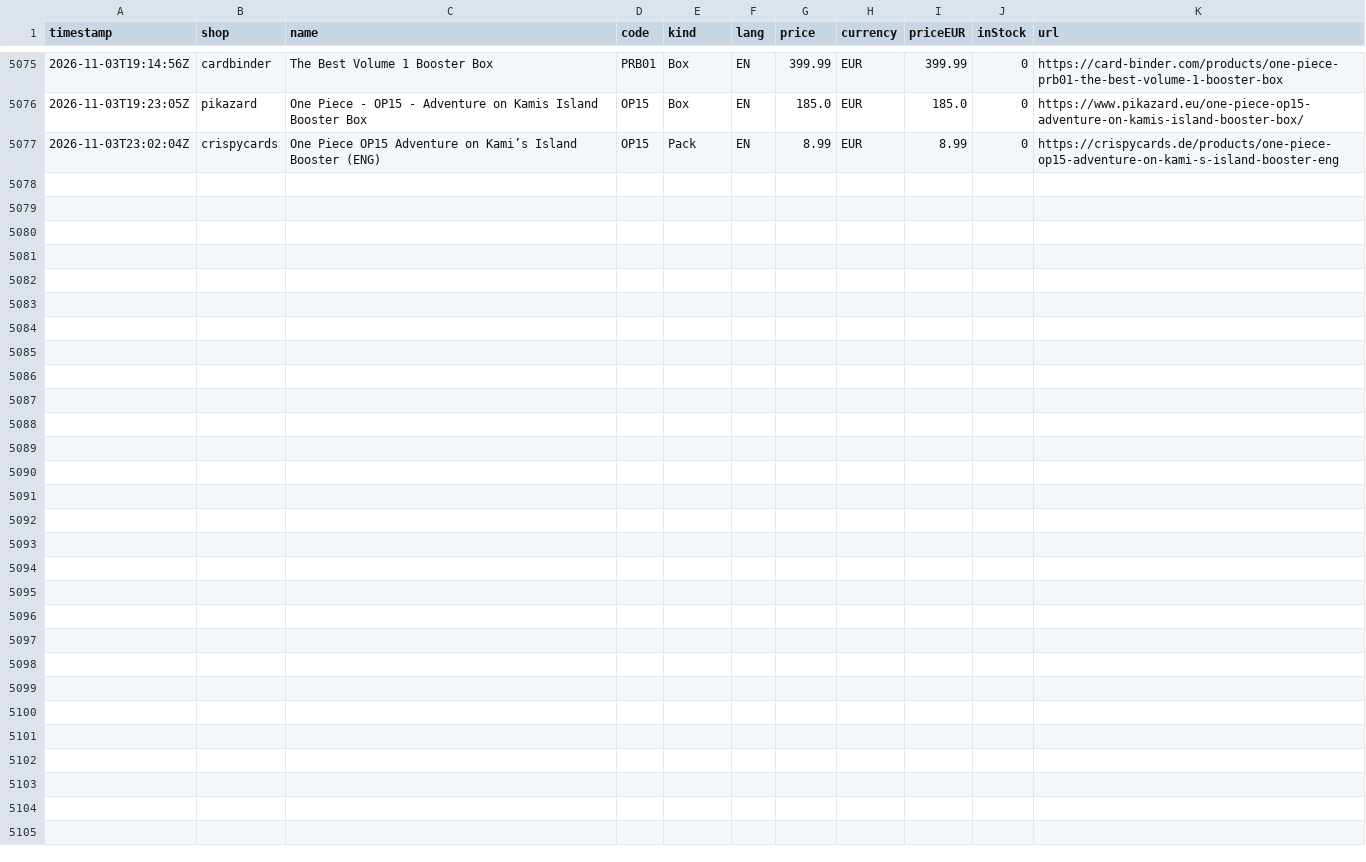
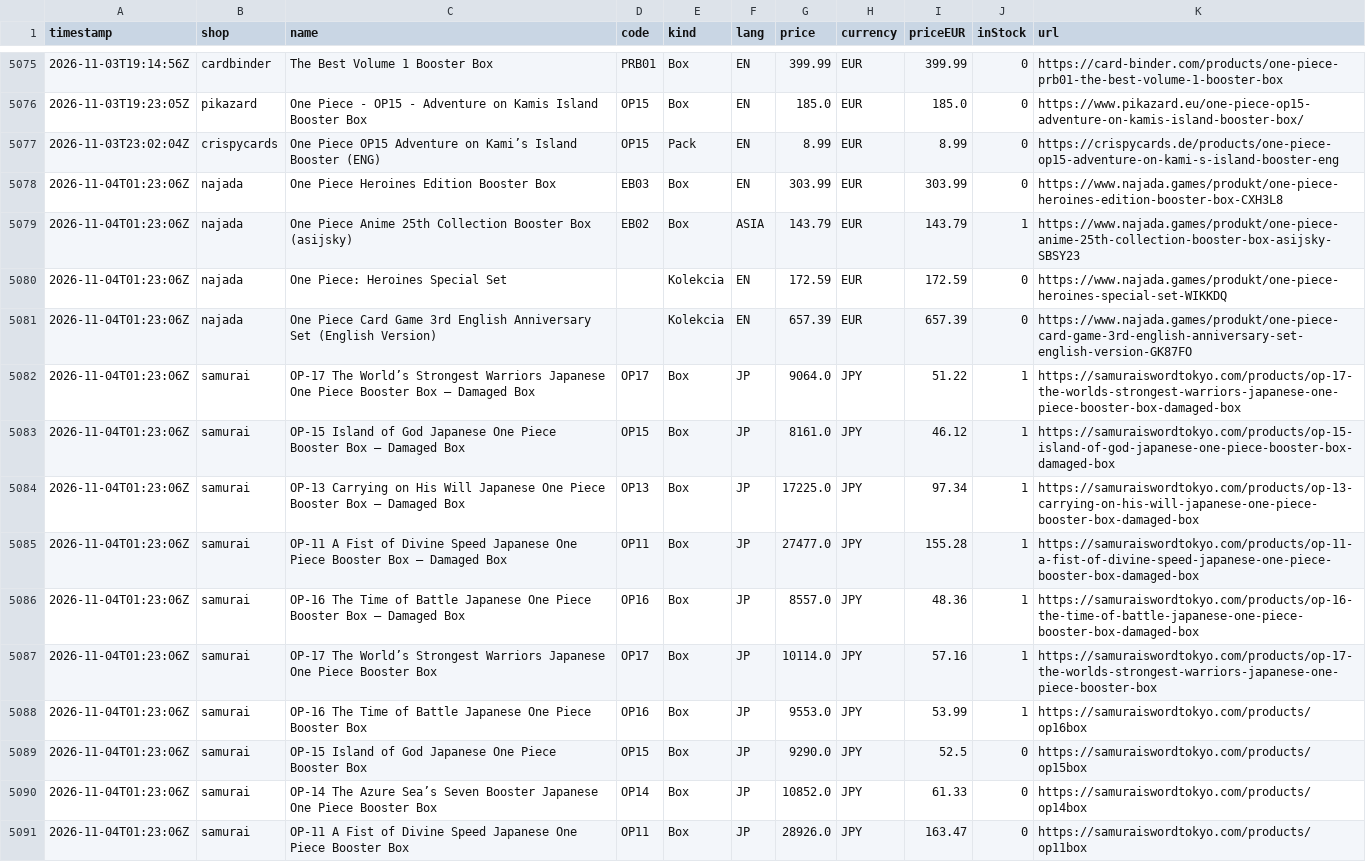
Before and after one commit to factoryofcrazy-coder/onepiece-ceny, a CSV file: data/history.csv, drawn as a sheet; only a part is shown, gaps mark what is left out; the diff names each change by its address in the sheet, - before the commit and + after, or states it on an @@ line.

```diff
--- a/data/history.csv
+++ b/data/history.csv
+row 5078: 2026-11-04T01:23:06Z | najada | One Piece Heroines Edition Booster Box | EB03 | Box | EN | 303.99 | EUR | 303.99 | 0 | https://www.najada.games/produkt/one-piece-heroines-edition-booster-box-CXH3L8
+row 5079: 2026-11-04T01:23:06Z | najada | One Piece Anime 25th Collection Booster Box (asijsky) | EB02 | Box | ASIA | 143.79 | EUR | 143.79 | 1 | https://www.najada.games/produkt/one-piece-anime-25th-collection-booster-box-asijsky-SBSY23
+row 5080: 2026-11-04T01:23:06Z | najada | One Piece: Heroines Special Set |  | Kolekcia | EN | 172.59 | EUR | 172.59 | 0 | https://www.najada.games/produkt/one-piece-heroines-special-set-WIKKDQ
+row 5081: 2026-11-04T01:23:06Z | najada | One Piece Card Game 3rd English Anniversary Set (English Version) |  | Kolekcia | EN | 657.39 | EUR | 657.39 | 0 | https://www.najada.games/produkt/one-piece-card-game-3rd-english-anniversary-set-english-version-GK87FO
+row 5082: 2026-11-04T01:23:06Z | samurai | OP-17 The World’s Strongest Warriors Japanese One Piece Booster Box – Damaged Box | OP17 | Box | JP | 9064.0 | JPY | 51.22 | 1 | https://samuraiswordtokyo.com/products/op-17-the-worlds-strongest-warriors-japanese-one-piece-booster-box-damaged-box
+row 5083: 2026-11-04T01:23:06Z | samurai | OP-15 Island of God Japanese One Piece Booster Box – Damaged Box | OP15 | Box | JP | 8161.0 | JPY | 46.12 | 1 | https://samuraiswordtokyo.com/products/op-15-island-of-god-japanese-one-piece-booster-box-damaged-box
+row 5084: 2026-11-04T01:23:06Z | samurai | OP-13 Carrying on His Will Japanese One Piece Booster Box – Damaged Box | OP13 | Box | JP | 17225.0 | JPY | 97.34 | 1 | https://samuraiswordtokyo.com/products/op-13-carrying-on-his-will-japanese-one-piece-booster-box-damaged-box
+row 5085: 2026-11-04T01:23:06Z | samurai | OP-11 A Fist of Divine Speed Japanese One Piece Booster Box – Damaged Box | OP11 | Box | JP | 27477.0 | JPY | 155.28 | 1 | https://samuraiswordtokyo.com/products/op-11-a-fist-of-divine-speed-japanese-one-piece-booster-box-damaged-box
+row 5086: 2026-11-04T01:23:06Z | samurai | OP-16 The Time of Battle Japanese One Piece Booster Box – Damaged Box | OP16 | Box | JP | 8557.0 | JPY | 48.36 | 1 | https://samuraiswordtokyo.com/products/op-16-the-time-of-battle-japanese-one-piece-booster-box-damaged-box
+row 5087: 2026-11-04T01:23:06Z | samurai | OP-17 The World’s Strongest Warriors Japanese One Piece Booster Box | OP17 | Box | JP | 10114.0 | JPY | 57.16 | 1 | https://samuraiswordtokyo.com/products/op-17-the-worlds-strongest-warriors-japanese-one-piece-booster-box
+row 5088: 2026-11-04T01:23:06Z | samurai | OP-16 The Time of Battle Japanese One Piece Booster Box | OP16 | Box | JP | 9553.0 | JPY | 53.99 | 1 | https://samuraiswordtokyo.com/products/op16box
+row 5089: 2026-11-04T01:23:06Z | samurai | OP-15 Island of God Japanese One Piece Booster Box | OP15 | Box | JP | 9290.0 | JPY | 52.5 | 0 | https://samuraiswordtokyo.com/products/op15box
+row 5090: 2026-11-04T01:23:06Z | samurai | OP-14 The Azure Sea’s Seven Booster Japanese One Piece Booster Box | OP14 | Box | JP | 10852.0 | JPY | 61.33 | 0 | https://samuraiswordtokyo.com/products/op14box
+row 5091: 2026-11-04T01:23:06Z | samurai | OP-11 A Fist of Divine Speed Japanese One Piece Booster Box | OP11 | Box | JP | 28926.0 | JPY | 163.47 | 0 | https://samuraiswordtokyo.com/products/op11box
```
Also changed, not shown: 3 other files.
